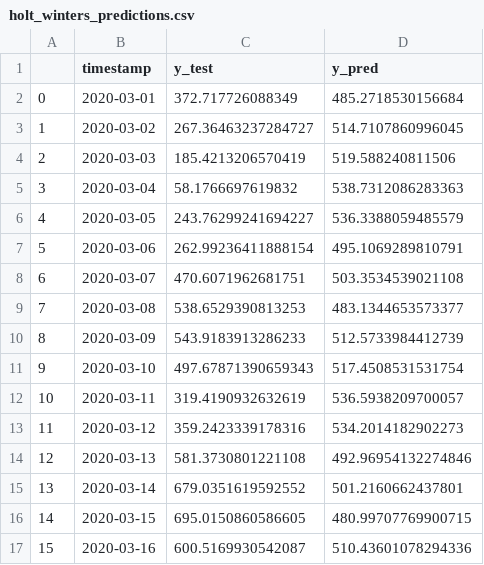
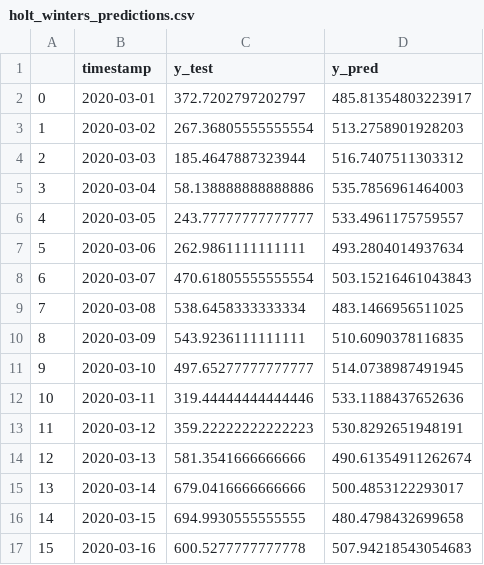
Before and after one commit to serykhelena/forecasting-sample, a CSV file: data/predictions/holt_winters_predictions.csv, drawn as a sheet; only a part is shown; the diff covers the shown part only.

```diff
--- a/data/predictions/holt_winters_predictions.csv
+++ b/data/predictions/holt_winters_predictions.csv
@@ -1,17 +1,17 @@
 ,timestamp,y_test,y_pred
-0,2020-03-01,372.717726088349,485.2718530156684
-1,2020-03-02,267.36463237284727,514.7107860996045
-2,2020-03-03,185.4213206570419,519.588240811506
-3,2020-03-04,58.1766697619832,538.7312086283363
-4,2020-03-05,243.76299241694227,536.3388059485579
-5,2020-03-06,262.99236411888154,495.1069289810791
-6,2020-03-07,470.6071962681751,503.3534539021108
-7,2020-03-08,538.6529390813253,483.1344653573377
-8,2020-03-09,543.9183913286233,512.5733984412739
-9,2020-03-10,497.67871390659343,517.4508531531754
-10,2020-03-11,319.4190932632619,536.5938209700057
-11,2020-03-12,359.2423339178316,534.2014182902273
-12,2020-03-13,581.3730801221108,492.96954132274846
-13,2020-03-14,679.0351619592552,501.2160662437801
-14,2020-03-15,695.0150860586605,480.99707769900715
-15,2020-03-16,600.5169930542087,510.43601078294336
+0,2020-03-01,372.7202797202797,485.81354803223917
+1,2020-03-02,267.36805555555554,513.2758901928203
+2,2020-03-03,185.4647887323944,516.7407511303312
+3,2020-03-04,58.138888888888886,535.7856961464003
+4,2020-03-05,243.77777777777777,533.4961175759557
+5,2020-03-06,262.9861111111111,493.2804014937634
+6,2020-03-07,470.61805555555554,503.15216461043843
+7,2020-03-08,538.6458333333334,483.1466956511025
+8,2020-03-09,543.9236111111111,510.6090378116835
+9,2020-03-10,497.65277777777777,514.0738987491945
+10,2020-03-11,319.44444444444446,533.1188437652636
+11,2020-03-12,359.22222222222223,530.8292651948191
+12,2020-03-13,581.3541666666666,490.61354911262674
+13,2020-03-14,679.0416666666666,500.4853122293017
+14,2020-03-15,694.9930555555555,480.4798432699658
+15,2020-03-16,600.5277777777778,507.94218543054683
```
Also changed, not shown: 28 edited cells elsewhere in this file, data/datasets/test.csv, data/datasets/train.csv, 8 other files.
